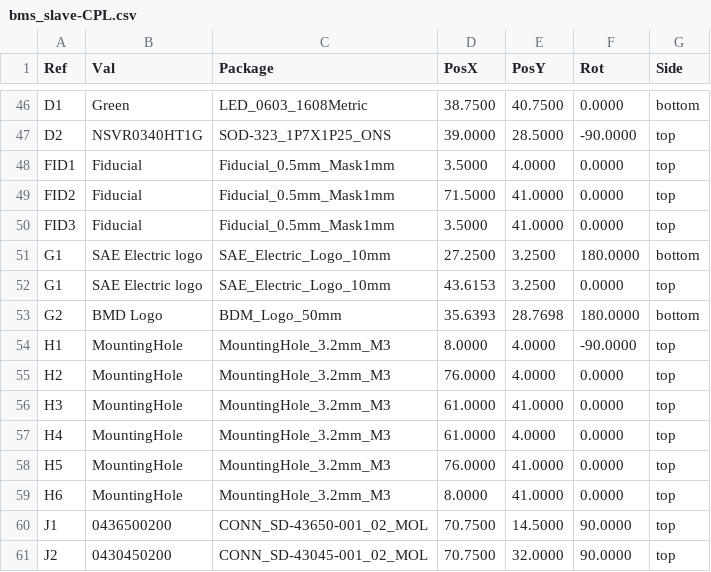
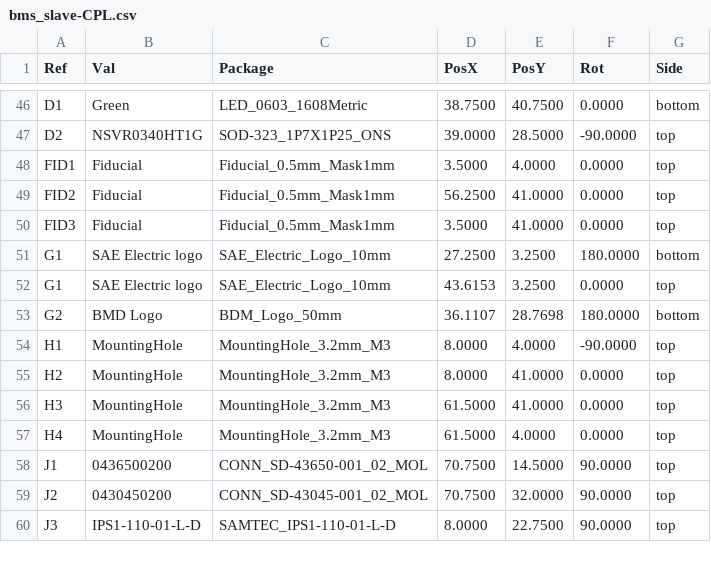
Before and after one commit to BDMPowertrain/bms_slave, a CSV file: Manufacturing/Assembly/bms_slave-CPL.csv, drawn as a sheet; only a part is shown, gaps mark what is left out; the shorter side is filled out with more unchanged rows; the diff covers the shown part only.

```diff
--- a/Manufacturing/Assembly/bms_slave-CPL.csv
+++ b/Manufacturing/Assembly/bms_slave-CPL.csv
@@ -48,3 +48,3 @@ Ref,Val,Package,PosX,PosY,Rot,Side
 "FID1","Fiducial","Fiducial_0.5mm_Mask1mm",3.5000,4.0000,0.0000,top
-"FID2","Fiducial","Fiducial_0.5mm_Mask1mm",71.5000,41.0000,0.0000,top
+"FID2","Fiducial","Fiducial_0.5mm_Mask1mm",56.2500,41.0000,0.0000,top
 "FID3","Fiducial","Fiducial_0.5mm_Mask1mm",3.5000,41.0000,0.0000,top
@@ -52,9 +52,7 @@ Ref,Val,Package,PosX,PosY,Rot,Side
 "G1","SAE Electric logo","SAE_Electric_Logo_10mm",43.6153,3.2500,0.0000,top
-"G2","BMD Logo","BDM_Logo_50mm",35.6393,28.7698,180.0000,bottom
+"G2","BMD Logo","BDM_Logo_50mm",36.1107,28.7698,180.0000,bottom
 "H1","MountingHole","MountingHole_3.2mm_M3",8.0000,4.0000,-90.0000,top
-"H2","MountingHole","MountingHole_3.2mm_M3",76.0000,4.0000,0.0000,top
-"H3","MountingHole","MountingHole_3.2mm_M3",61.0000,41.0000,0.0000,top
-"H4","MountingHole","MountingHole_3.2mm_M3",61.0000,4.0000,0.0000,top
-"H5","MountingHole","MountingHole_3.2mm_M3",76.0000,41.0000,0.0000,top
-"H6","MountingHole","MountingHole_3.2mm_M3",8.0000,41.0000,0.0000,top
+"H2","MountingHole","MountingHole_3.2mm_M3",8.0000,41.0000,0.0000,top
+"H3","MountingHole","MountingHole_3.2mm_M3",61.5000,41.0000,0.0000,top
+"H4","MountingHole","MountingHole_3.2mm_M3",61.5000,4.0000,0.0000,top
 "J1","0436500200","CONN_SD-43650-001_02_MOL",70.7500,14.5000,90.0000,top
```
Also changed, not shown: 20 added rows elsewhere in this file, Manufacturing/Assembly/bms_slave-bom.csv, Testing/Testpoints/bms_slave-testpoints.csv, 34 other files.
